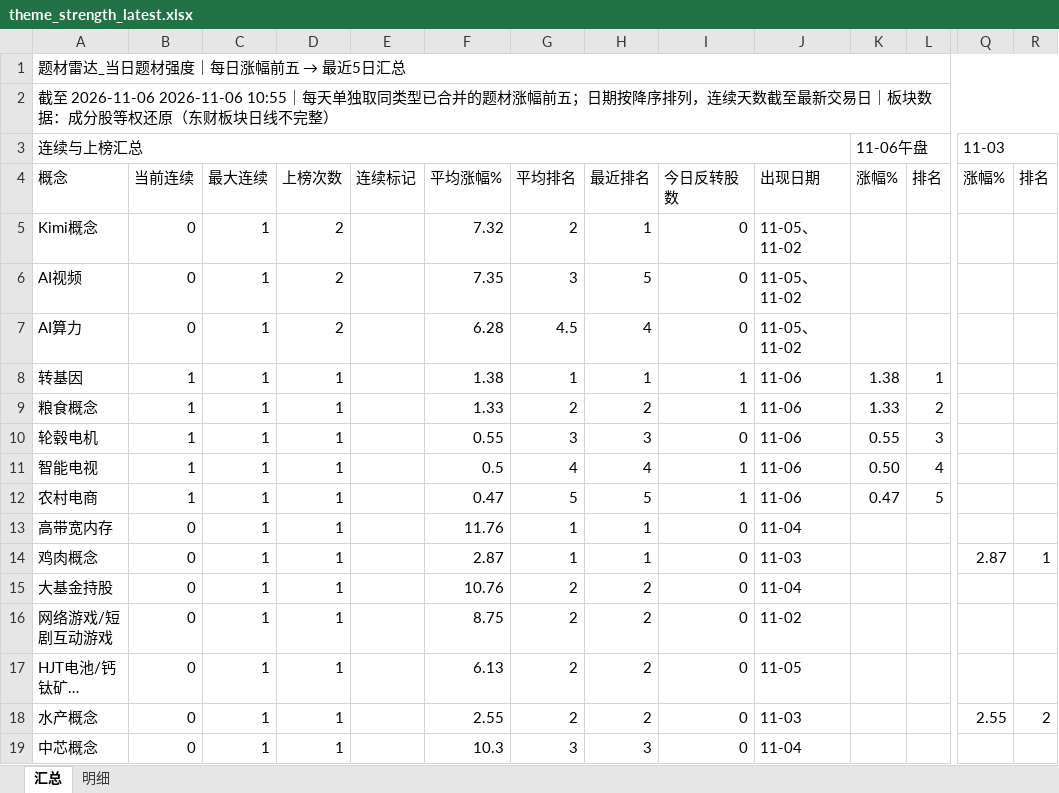
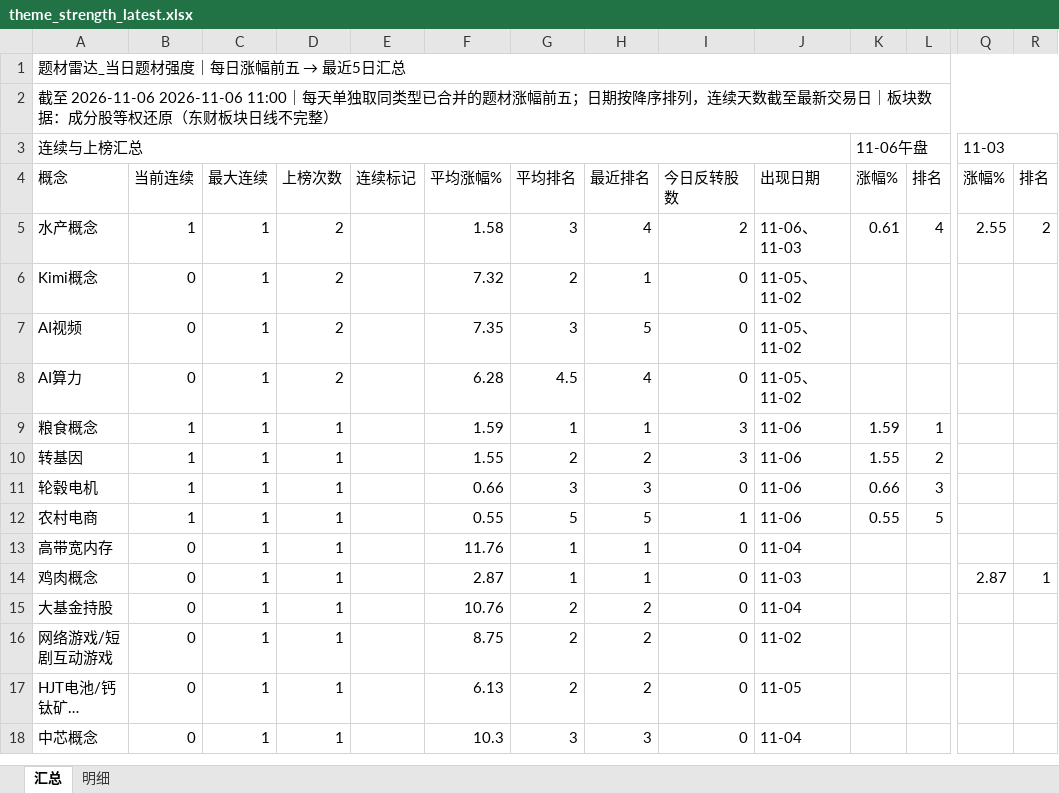
Before and after one commit to nancybhc/a-share-blast-lab, an Excel workbook: data/theme_strength_latest.xlsx, sheet 汇总, drawn as a sheet; only a part is shown, gaps mark what is left out; long unchanged cells end in …; values as stored, in another font and other column widths than the file's, no cell formats; removed rows and columns are numbered as before the commit, all else as after; rows hold the shown columns only; the diff names each change by its address in the sheet, - before the commit and + after, or states it on an @@ line.

```diff
--- a/data/theme_strength_latest.xlsx (sheet 汇总)
+++ b/data/theme_strength_latest.xlsx (sheet 汇总)
-A2: …至 2026-11-06 2026-11-06 10:55｜每天单…
+A2: …至 2026-11-06 2026-11-06 11:00｜每天单…
+row 5: 水产概念 | 1 | 1 | 2 |  | 1.58 | 3 | 4 | 2 | 11-06、11-03 | 0.61 | 4 | 2.55 | 2
-row 8: 转基因 | 1 | 1 | 1 |  | 1.38 | 1 | 1 | 1 | 11-06 | 1.38 | 1
-F9: 1.33
+F9: 1.59
-G9: 2
+G9: 1
-H9: 2
+H9: 1
-I9: 1
+I9: 3
-K9: 1.33
+K9: 1.59
-L9: 2
+L9: 1
+row 10: 转基因 | 1 | 1 | 1 |  | 1.55 | 2 | 2 | 3 | 11-06 | 1.55 | 2
-F11: 0.55
+F11: 0.66
-K11: 0.55
+K11: 0.66
-row 11: 智能电视 | 1 | 1 | 1 |  | 0.5 | 4 | 4 | 1 | 11-06 | 0.50 | 4
-F12: 0.47
+F12: 0.55
-K12: 0.47
+K12: 0.55
-row 18: 水产概念 | 0 | 1 | 1 |  | 2.55 | 2 | 2 | 0 | 11-03 |  |  | 2.55 | 2
```
Also changed, not shown: sheet 明细, cell formats, 8 other files.
